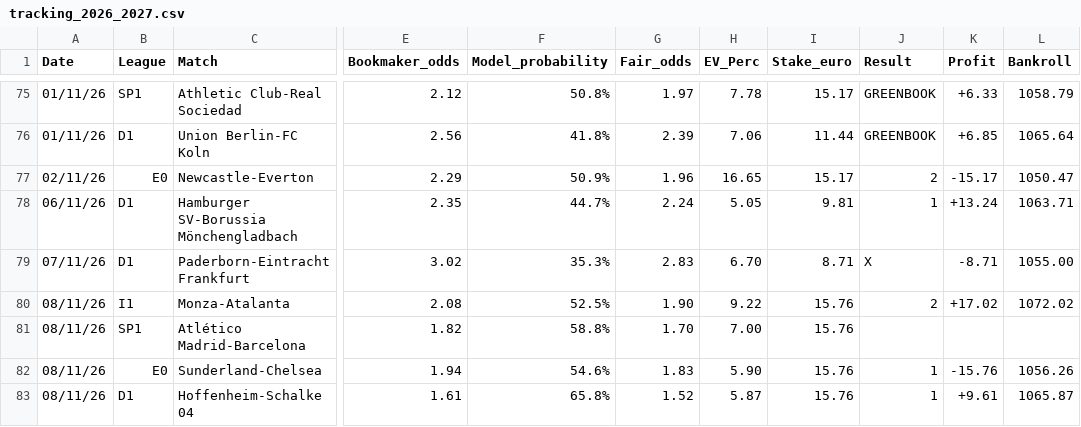
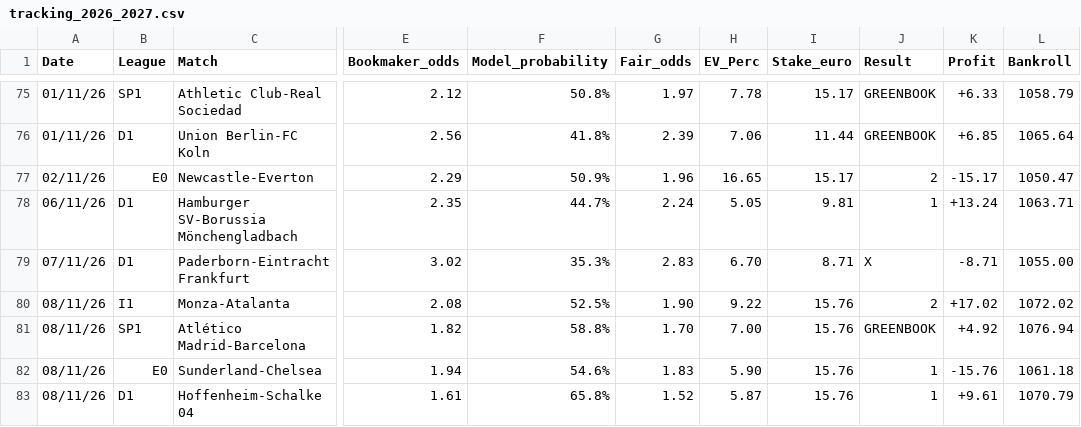
Before and after one commit to fabriziopierfelice03-ai/deep-pitch, a CSV file: tracking_2026_2027.csv, drawn as a sheet; only a part is shown, gaps mark what is left out; the diff names each change by its address in the sheet, - before the commit and + after, or states it on an @@ line.

Commit message:
hedge: Green Book locked for Atlético Madrid-Barcelona (+EUR 4.92)

```diff
--- a/tracking_2026_2027.csv
+++ b/tracking_2026_2027.csv
-J81 (Result): (empty)
+J81 (Result): GREENBOOK
-K81 (Profit): (empty)
+K81 (Profit): +4.92
-L81 (Bankroll): (empty)
+L81 (Bankroll): 1076.94
-L82 (Bankroll): 1056.26
+L82 (Bankroll): 1061.18
-L83 (Bankroll): 1065.87
+L83 (Bankroll): 1070.79
```
